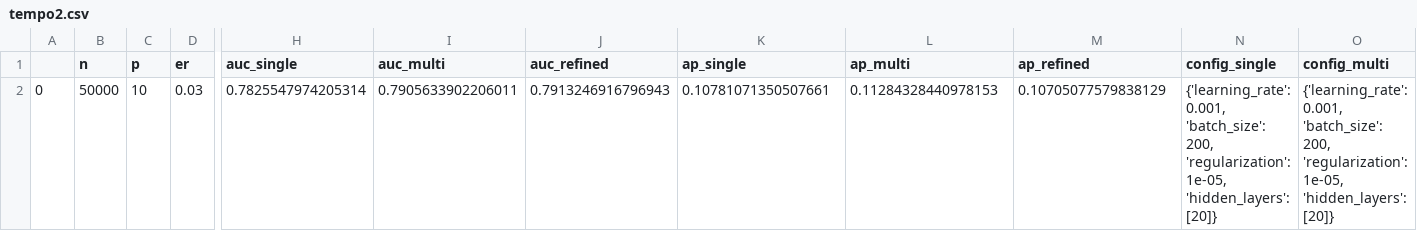
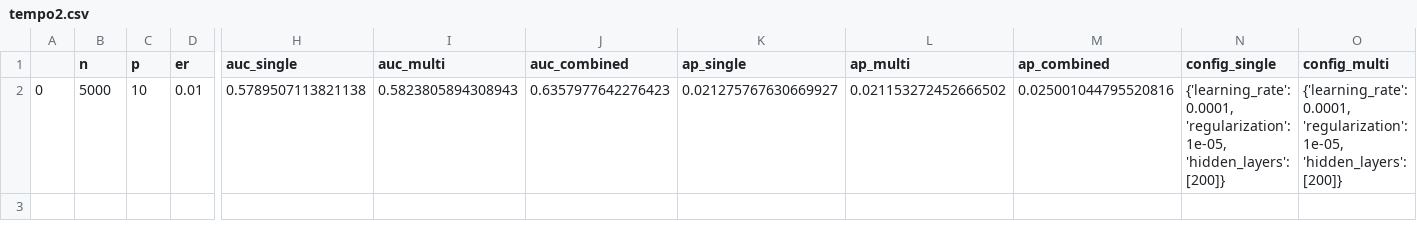
Before and after one commit to engelhard-lab/rare_event_mll, a CSV file: tempo2.csv, drawn as a sheet; only a part is shown, gaps mark what is left out; the diff names each change by its address in the sheet, - before the commit and + after, or states it on an @@ line.

Commit message:
add combined config to output

```diff
--- a/tempo2.csv
+++ b/tempo2.csv
-J1: auc_refined
+J1: auc_combined
-M1: ap_refined
+M1: ap_combined
-B2 (n): 50000
+B2 (n): 5000
-D2 (er): 0.03
+D2 (er): 0.01
-H2 (auc_single): 0.7825547974205314
+H2 (auc_single): 0.5789507113821138
-I2 (auc_multi): 0.7905633902206011
+I2 (auc_multi): 0.5823805894308943
-J2 (auc_combined): 0.7913246916796943
+J2 (auc_combined): 0.6357977642276423
-K2 (ap_single): 0.10781071350507661
+K2 (ap_single): 0.021275767630669927
-L2 (ap_multi): 0.11284328440978153
+L2 (ap_multi): 0.021153272452666502
-M2 (ap_combined): 0.10705077579838129
+M2 (ap_combined): 0.025001044795520816
-N2 (config_single): {'learning_rate': 0.001, 'batch_size': 200, 'regularization': 1e-05, 'hidden_layers': [20]}
+N2 (config_single): {'learning_rate': 0.0001, 'regularization': 1e-05, 'hidden_layers': [200]}
-O2 (config_multi): {'learning_rate': 0.001, 'batch_size': 200, 'regularization': 1e-05, 'hidden_layers': [20]}
+O2 (config_multi): {'learning_rate': 0.0001, 'regularization': 1e-05, 'hidden_layers': [200]}
```
Also changed, not shown: 1 other file.
